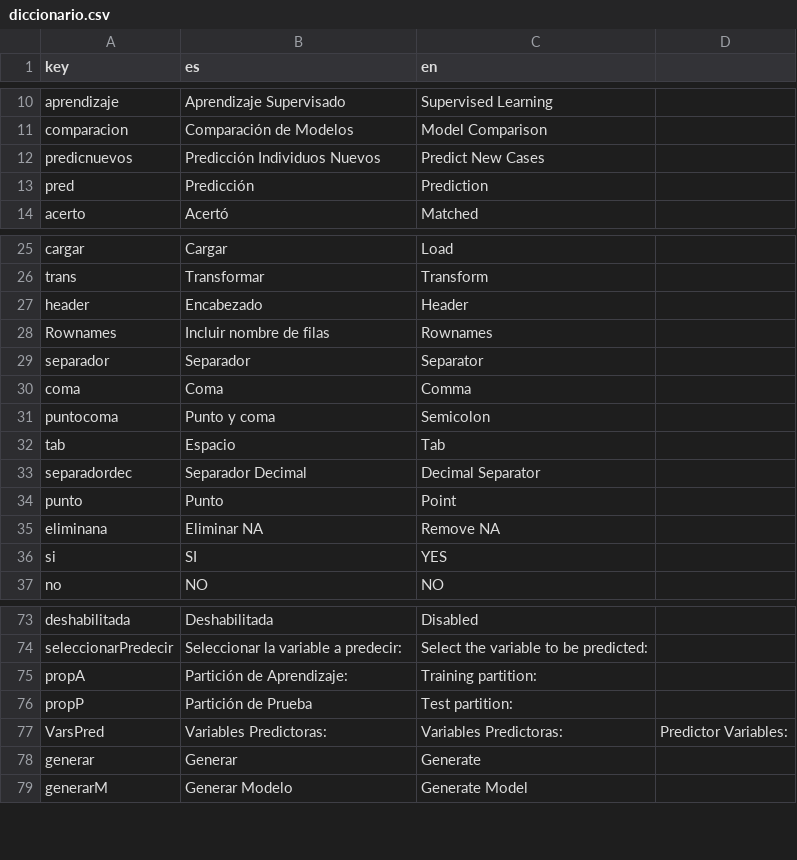
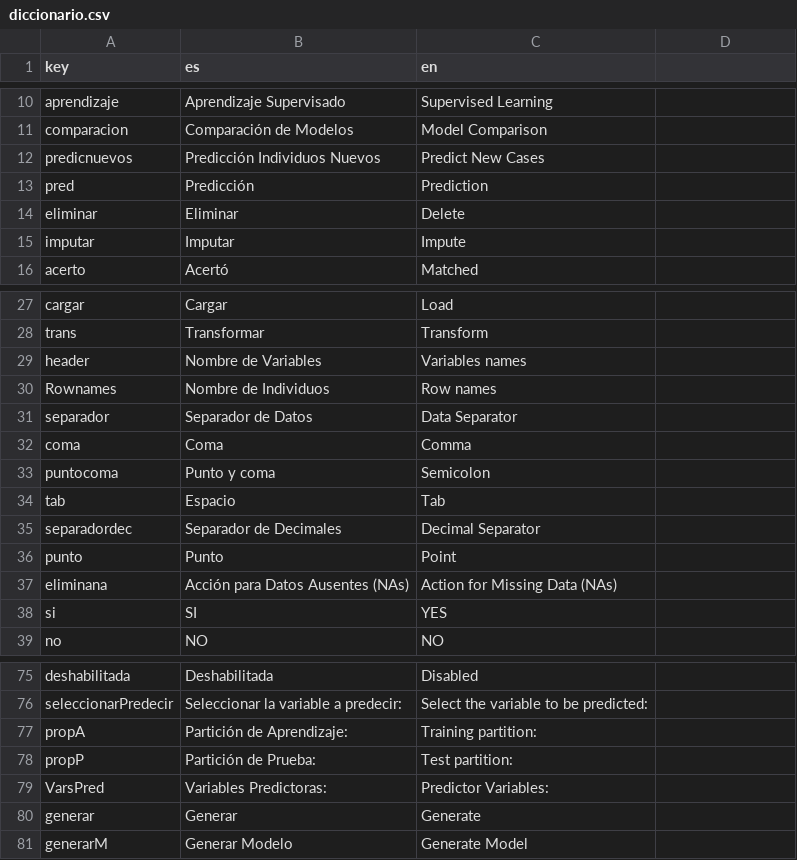
Before and after one commit to PROMiDAT/predictoR, a CSV file: inst/application/www/diccionario.csv, drawn as a sheet; only a part is shown, gaps mark what is left out.

```diff
--- a/inst/application/www/diccionario.csv
+++ b/inst/application/www/diccionario.csv
@@ -13,2 +13,4 @@ predicnuevos;Predicción Individuos Nuevos;Predict New Cases
 pred;Predicción;Prediction
+eliminar;Eliminar;Delete
+imputar;Imputar;Impute
 acerto;Acertó;Matched
@@ -26,5 +28,5 @@ cargar;Cargar;Load
 trans;Transformar;Transform
-header;Encabezado;Header
-Rownames;Incluir nombre de filas;Rownames
-separador;Separador;Separator
+header;Nombre de Variables;Variables names
+Rownames;Nombre de Individuos;Row names
+separador;Separador de Datos;Data Separator
 coma;Coma;Comma
@@ -32,5 +34,5 @@ puntocoma;Punto y coma;Semicolon
 tab;Espacio;Tab
-separadordec;Separador Decimal;Decimal Separator
+separadordec;Separador de Decimales;Decimal Separator
 punto;Punto;Point
-eliminana;Eliminar NA;Remove NA
+eliminana;Acción para Datos Ausentes (NAs);Action for Missing Data (NAs)
 si;SI;YES
@@ -75,4 +77,4 @@ seleccionarPredecir;Seleccionar la variable a predecir:;Select the variable to b
 propA;Partición de Aprendizaje:;Training partition:
-propP;Partición de Prueba;Test partition:
-VarsPred;Variables Predictoras:;Variables Predictoras:;Predictor Variables:
+propP;Partición de Prueba:;Test partition:
+VarsPred;Variables Predictoras:;Predictor Variables:
 generar;Generar;Generate
```
Also changed, not shown: 6 other files.
